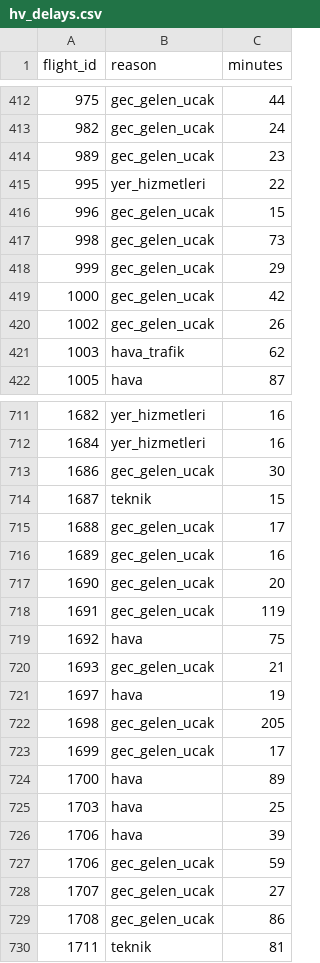
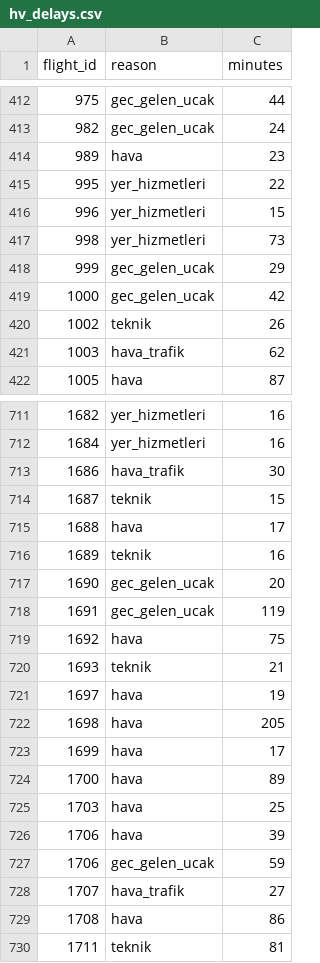
Before and after one commit to ysfdurak/kesit-python, a CSV file: data/kanat_havayollari/hv_delays.csv, drawn as a sheet; only a part is shown, gaps mark what is left out; the diff covers the shown part only.

```diff
--- a/data/kanat_havayollari/hv_delays.csv
+++ b/data/kanat_havayollari/hv_delays.csv
@@ -413,9 +413,9 @@ flight_id,reason,minutes
 982,gec_gelen_ucak,24
-989,gec_gelen_ucak,23
+989,hava,23
 995,yer_hizmetleri,22
-996,gec_gelen_ucak,15
-998,gec_gelen_ucak,73
+996,yer_hizmetleri,15
+998,yer_hizmetleri,73
 999,gec_gelen_ucak,29
 1000,gec_gelen_ucak,42
-1002,gec_gelen_ucak,26
+1002,teknik,26
 1003,hava_trafik,62
@@ -712,6 +712,6 @@ flight_id,reason,minutes
 1684,yer_hizmetleri,16
-1686,gec_gelen_ucak,30
+1686,hava_trafik,30
 1687,teknik,15
-1688,gec_gelen_ucak,17
-1689,gec_gelen_ucak,16
+1688,hava,17
+1689,teknik,16
 1690,gec_gelen_ucak,20
@@ -719,6 +719,6 @@ flight_id,reason,minutes
 1692,hava,75
-1693,gec_gelen_ucak,21
+1693,teknik,21
 1697,hava,19
-1698,gec_gelen_ucak,205
-1699,gec_gelen_ucak,17
+1698,hava,205
+1699,hava,17
 1700,hava,89
@@ -727,4 +727,4 @@ flight_id,reason,minutes
 1706,gec_gelen_ucak,59
-1707,gec_gelen_ucak,27
-1708,gec_gelen_ucak,86
+1707,hava_trafik,27
+1708,hava,86
 1711,teknik,81
```
Also changed, not shown: 156 edited cells elsewhere in this file, data/kanat_havayollari/hv_flights.csv, data/pedal_izmir/bk_maintenance.csv, 13 other files.
